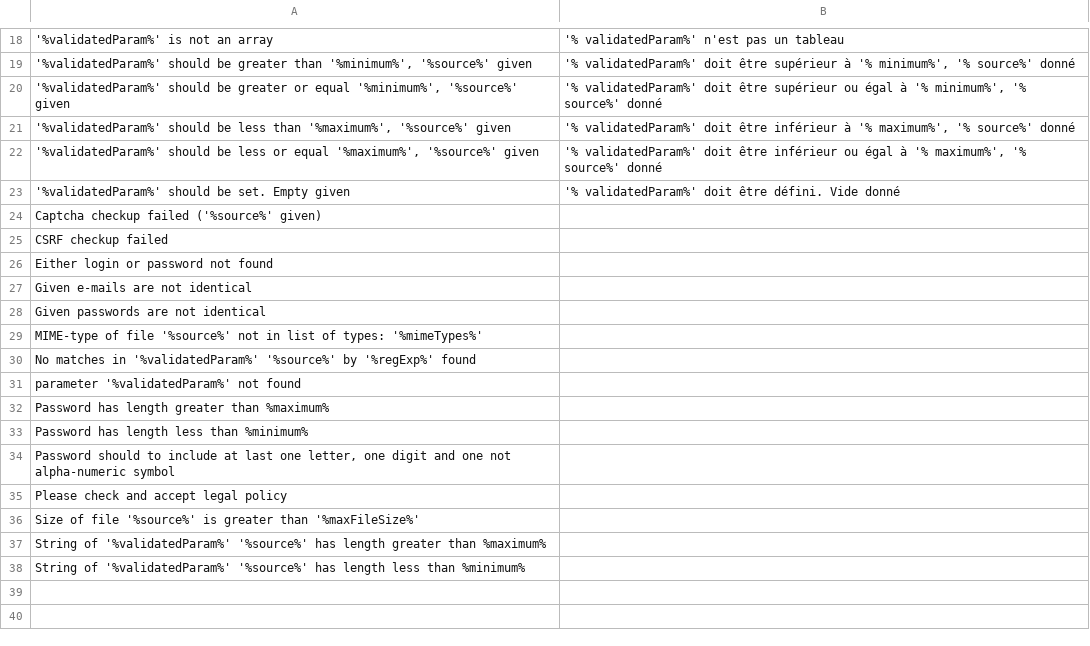
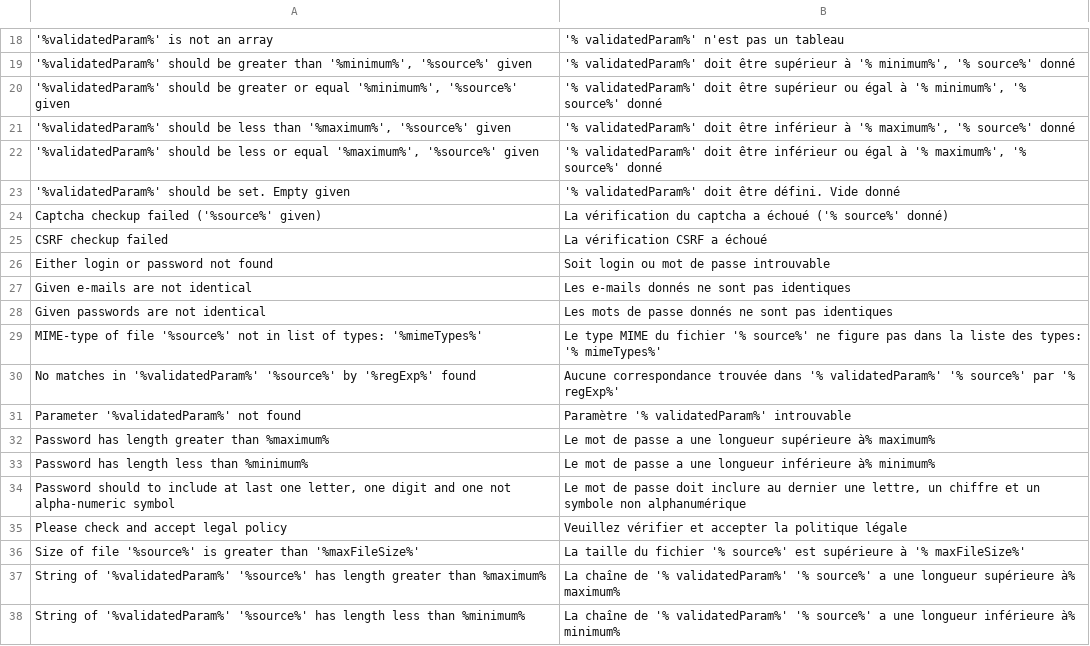
Before and after one commit to igor1999/GI, a CSV file: GI/Validator/I18n/Glossary/source/glossary.csv, drawn as a sheet; only a part is shown, gaps mark what is left out; removed rows and columns are numbered as before the commit, all else as after; the diff names each change by its address in the sheet, - before the commit and + after, or states it on an @@ line.

Commit message:
Validator i18n

```diff
--- a/GI/Validator/I18n/Glossary/source/glossary.csv
+++ b/GI/Validator/I18n/Glossary/source/glossary.csv
-B24: (empty)
+B24: La vérification du captcha a échoué ('% source%' donné)
-B25: (empty)
+B25: La vérification CSRF a échoué
-B26: (empty)
+B26: Soit login ou mot de passe introuvable
-B27: (empty)
+B27: Les e-mails donnés ne sont pas identiques
-B28: (empty)
+B28: Les mots de passe donnés ne sont pas identiques
-B29: (empty)
+B29: Le type MIME du fichier '% source%' ne figure pas dans la liste des types: '% mimeTypes%'
-B30: (empty)
+B30: Aucune correspondance trouvée dans '% validatedParam%' '% source%' par '% regExp%'
-row 31: parameter '%validatedParam%' not found
+row 31: Parameter '%validatedParam%' not found | Paramètre '% validatedParam%' introuvable
-B32: (empty)
+B32: Le mot de passe a une longueur supérieure à% maximum%
-B33: (empty)
+B33: Le mot de passe a une longueur inférieure à% minimum%
-B34: (empty)
+B34: Le mot de passe doit inclure au dernier une lettre, un chiffre et un symbole non alphanumérique
-B35: (empty)
+B35: Veuillez vérifier et accepter la politique légale
-B36: (empty)
+B36: La taille du fichier '% source%' est supérieure à '% maxFileSize%'
-B37: (empty)
+B37: La chaîne de '% validatedParam%' '% source%' a une longueur supérieure à% maximum%
-B38: (empty)
+B38: La chaîne de '% validatedParam%' '% source%' a une longueur inférieure à% minimum%
```
